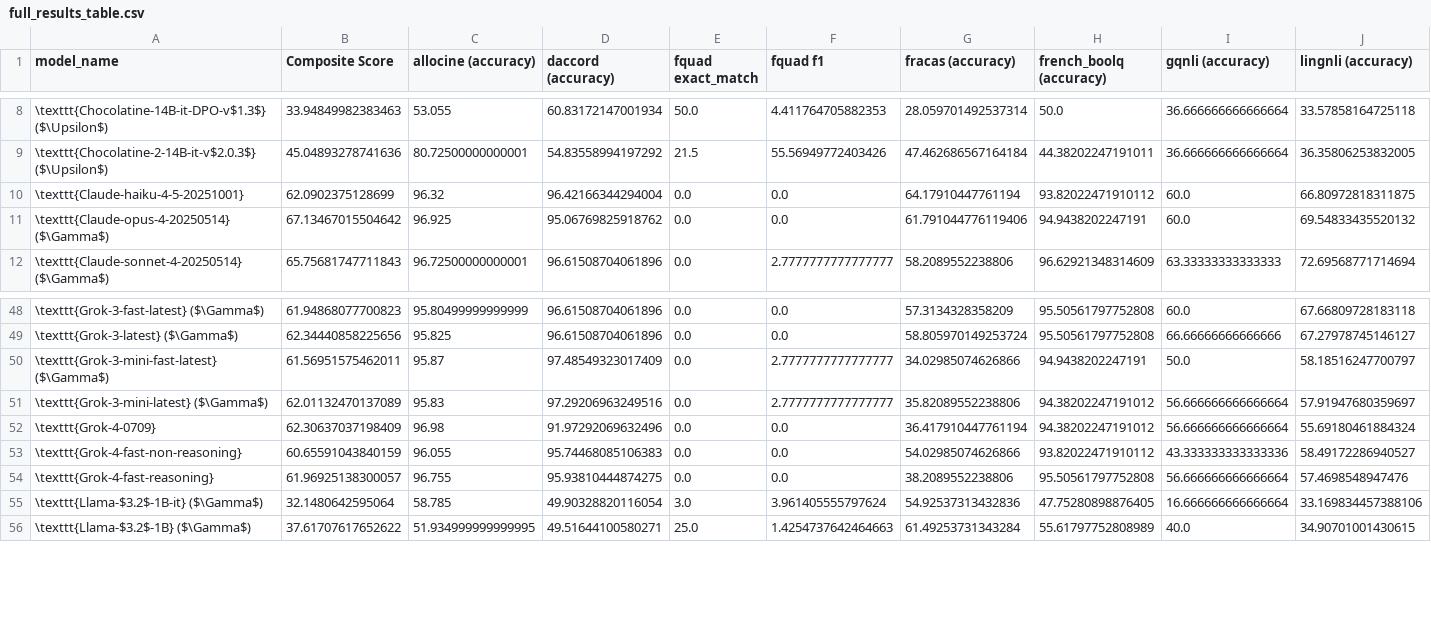
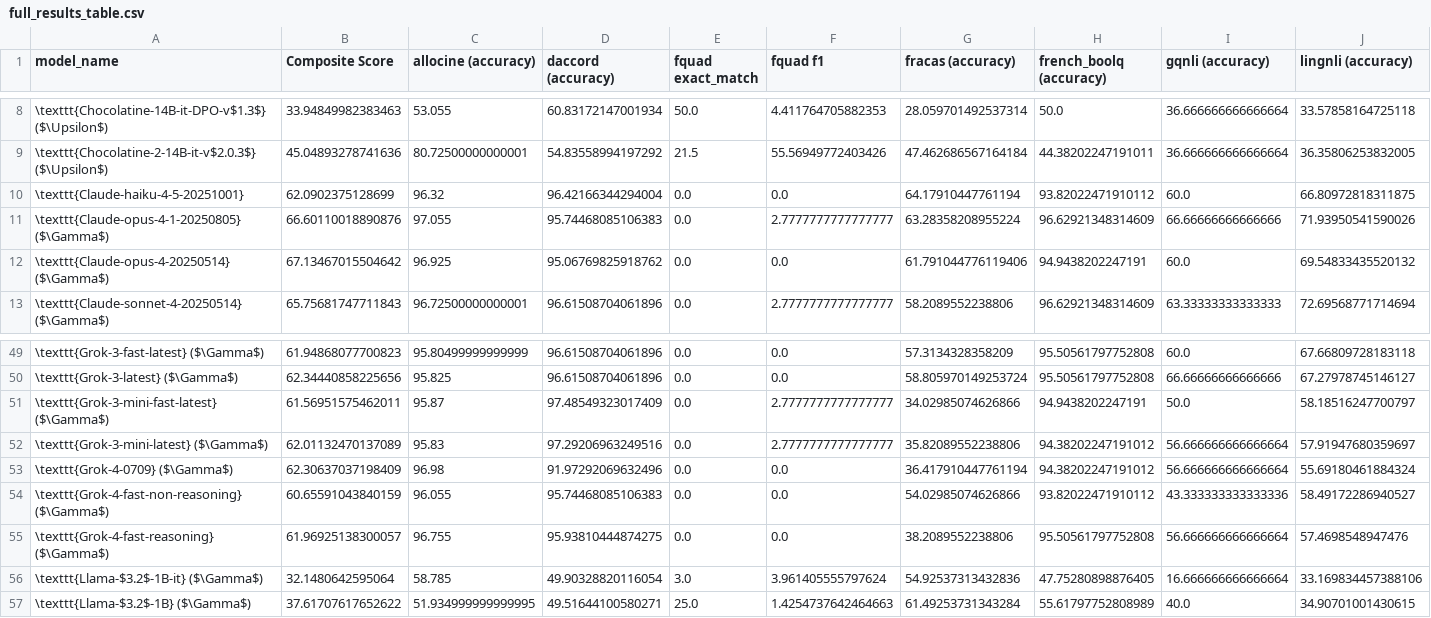
Before and after one commit to GRAAL-Research/COLE, a CSV file: predictions/results/full_results_table.csv, drawn as a sheet; only a part is shown, gaps mark what is left out; addresses are those after the commit; rows hold the shown columns only; the diff names each change by its address in the sheet, - before the commit and + after, or states it on an @@ line.

Commit message:
fix tables

```diff
--- a/predictions/results/full_results_table.csv
+++ b/predictions/results/full_results_table.csv
+row 11: \texttt{Claude-opus-4-1-20250805} ($\Gamma$) | 66.60110018890876 | 97.055 | 95.74468085106383 | 0.0 | 2.7777777777777777 | 63.28358208955224 | 96.62921348314609 | 66.66666666666666 | 71.93950541590026
-A53 (model_name): \texttt{Grok-4-0709}
+A53 (model_name): \texttt{Grok-4-0709} ($\Gamma$)
-A54 (model_name): \texttt{Grok-4-fast-non-reasoning}
+A54 (model_name): \texttt{Grok-4-fast-non-reasoning} ($\Gamma$)
-A55 (model_name): \texttt{Grok-4-fast-reasoning}
+A55 (model_name): \texttt{Grok-4-fast-reasoning} ($\Gamma$)
```
Also changed, not shown: 3 other files.
